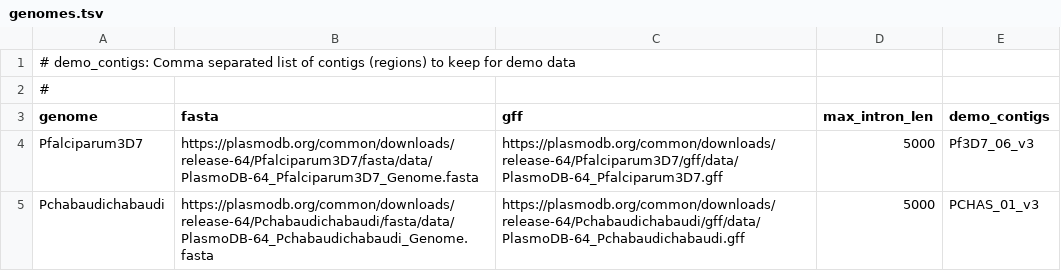
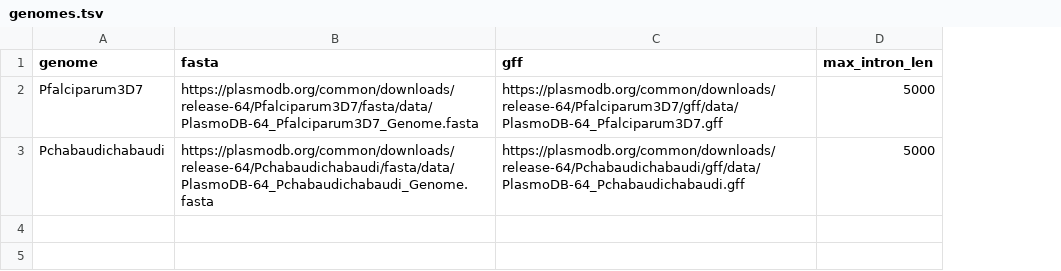
Before and after one commit to glaParaBio/apolloDemoData, a TSV file: genomes.tsv, drawn as a sheet; removed rows and columns are numbered as before the commit, all else as after; the diff names each change by its address in the sheet, - before the commit and + after, or states it on an @@ line.

```diff
--- a/genomes.tsv
+++ b/genomes.tsv
-column E (demo_contigs), rows 4-5: Pf3D7_06_v3 | PCHAS_01_v3
-row 1: # demo_contigs: Comma separated list of contigs (regions) to keep for demo data
-row 2: #
```
Also changed, not shown: 1 other file.
